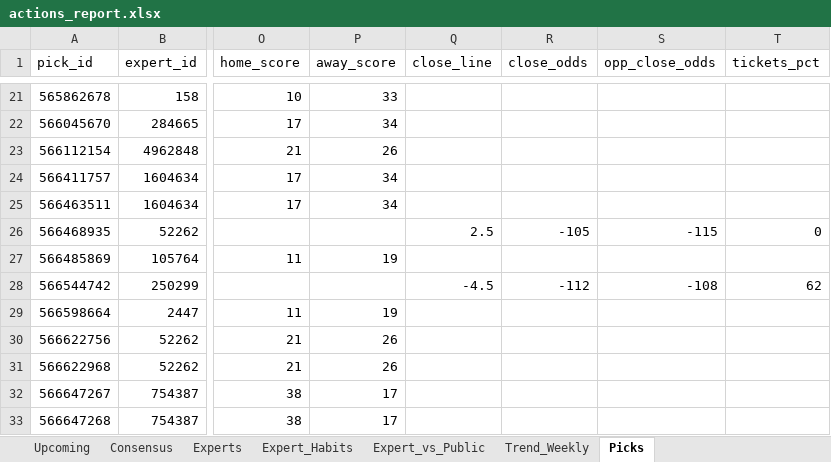
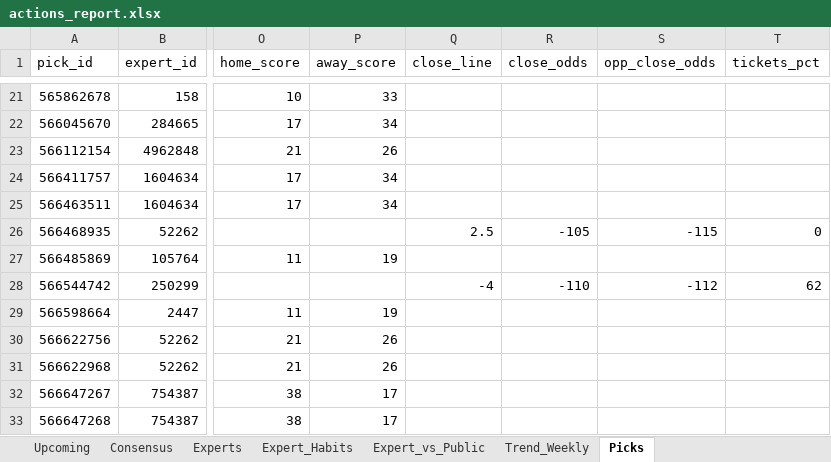
Before and after one commit to hnguyen76/actions-tracker, an Excel workbook: reports/actions_report.xlsx, sheet Picks, drawn as a sheet; only a part is shown, gaps mark what is left out; values as stored, in another font and other column widths than the file's, no borders; the diff names each change by its address in the sheet, - before the commit and + after, or states it on an @@ line.

Commit message:
data: update 2026-11-09 17:11

```diff
--- a/reports/actions_report.xlsx (sheet Picks)
+++ b/reports/actions_report.xlsx (sheet Picks)
-Q28 (close_line): -4.5
+Q28 (close_line): -4
-R28 (close_odds): -112
+R28 (close_odds): -110
-S28 (opp_close_odds): -108
+S28 (opp_close_odds): -112
```
Also changed, not shown: site/actions_report.xlsx, 2 other files.
